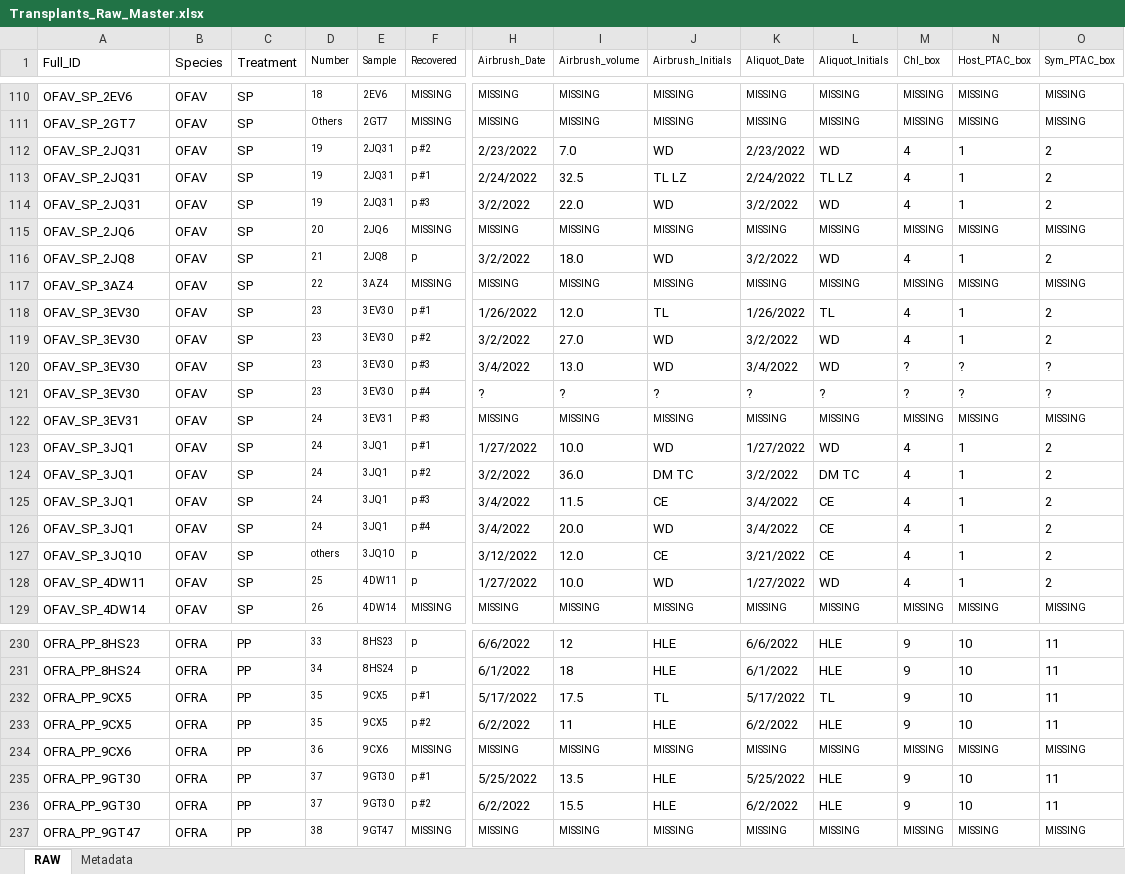
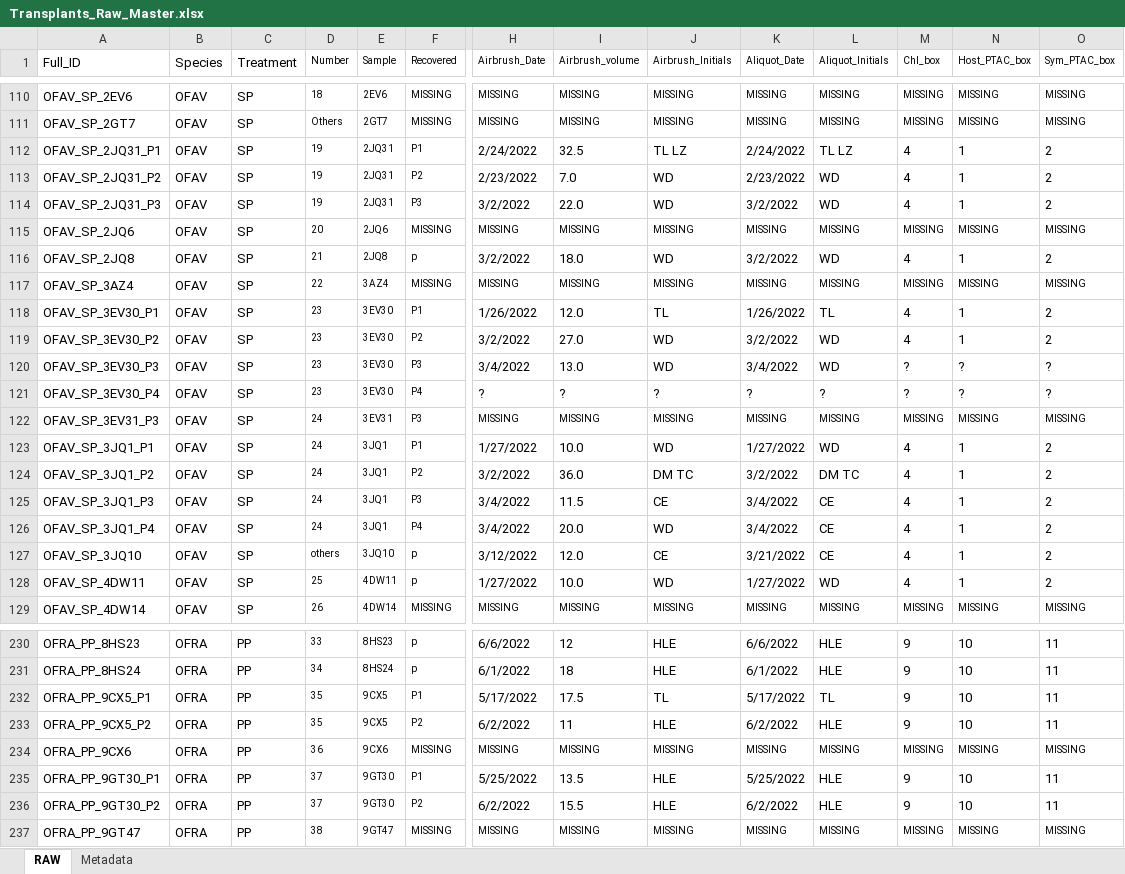
Before and after one commit to taylor-lindsay/TLPR21, an Excel workbook: Transplants_Raw_Master.xlsx, sheet RAW, drawn as a sheet; only a part is shown, gaps mark what is left out; values as stored, in another font and other column widths than the file's, no borders; removed rows and columns are numbered as before the commit, all else as after; rows hold the shown columns only; the diff covers the shown part only; the diff names each change by its address in the sheet, - before the commit and + after, or states it on an @@ line.

Commit message:
changes

```diff
--- a/Transplants_Raw_Master.xlsx (sheet RAW)
+++ b/Transplants_Raw_Master.xlsx (sheet RAW)
-row 112: OFAV_SP_2JQ31 | OFAV | SP | 19 | 2JQ31 | p #2 | 2/23/2022 | 7.0 | WD | 2/23/2022 | WD | 4 | 1 | 2
-A112 (Full_ID): OFAV_SP_2JQ31
+A112 (Full_ID): OFAV_SP_2JQ31_P1
-F112 (Recovered): p #1
+F112 (Recovered): P1
+row 113: OFAV_SP_2JQ31_P2 | OFAV | SP | 19 | 2JQ31 | P2 | 2/23/2022 | 7.0 | WD | 2/23/2022 | WD | 4 | 1 | 2
-A114 (Full_ID): OFAV_SP_2JQ31
+A114 (Full_ID): OFAV_SP_2JQ31_P3
-F114 (Recovered): p #3
+F114 (Recovered): P3
-A118 (Full_ID): OFAV_SP_3EV30
+A118 (Full_ID): OFAV_SP_3EV30_P1
-F118 (Recovered): p #1
+F118 (Recovered): P1
-A119 (Full_ID): OFAV_SP_3EV30
+A119 (Full_ID): OFAV_SP_3EV30_P2
-F119 (Recovered): p #2
+F119 (Recovered): P2
-A120 (Full_ID): OFAV_SP_3EV30
+A120 (Full_ID): OFAV_SP_3EV30_P3
-F120 (Recovered): p #3
+F120 (Recovered): P3
-A121 (Full_ID): OFAV_SP_3EV30
+A121 (Full_ID): OFAV_SP_3EV30_P4
-F121 (Recovered): p #4
+F121 (Recovered): P4
-A122 (Full_ID): OFAV_SP_3EV31
+A122 (Full_ID): OFAV_SP_3EV31_P3
-F122 (Recovered): P #3
+F122 (Recovered): P3
-A123 (Full_ID): OFAV_SP_3JQ1
+A123 (Full_ID): OFAV_SP_3JQ1_P1
-F123 (Recovered): p #1
+F123 (Recovered): P1
-A124 (Full_ID): OFAV_SP_3JQ1
+A124 (Full_ID): OFAV_SP_3JQ1_P2
-F124 (Recovered): p #2
+F124 (Recovered): P2
-A125 (Full_ID): OFAV_SP_3JQ1
+A125 (Full_ID): OFAV_SP_3JQ1_P3
-F125 (Recovered): p #3
+F125 (Recovered): P3
-A126 (Full_ID): OFAV_SP_3JQ1
+A126 (Full_ID): OFAV_SP_3JQ1_P4
-F126 (Recovered): p #4
+F126 (Recovered): P4
-A232 (Full_ID): OFRA_PP_9CX5
+A232 (Full_ID): OFRA_PP_9CX5_P1
-F232 (Recovered): p #1
+F232 (Recovered): P1
-A233 (Full_ID): OFRA_PP_9CX5
+A233 (Full_ID): OFRA_PP_9CX5_P2
-F233 (Recovered): p #2
+F233 (Recovered): P2
-A235 (Full_ID): OFRA_PP_9GT30
+A235 (Full_ID): OFRA_PP_9GT30_P1
-F235 (Recovered): p #1
+F235 (Recovered): P1
-A236 (Full_ID): OFRA_PP_9GT30
+A236 (Full_ID): OFRA_PP_9GT30_P2
-F236 (Recovered): p #2
+F236 (Recovered): P2
```
Also changed, not shown: 78 edited cells elsewhere in this sheet.
